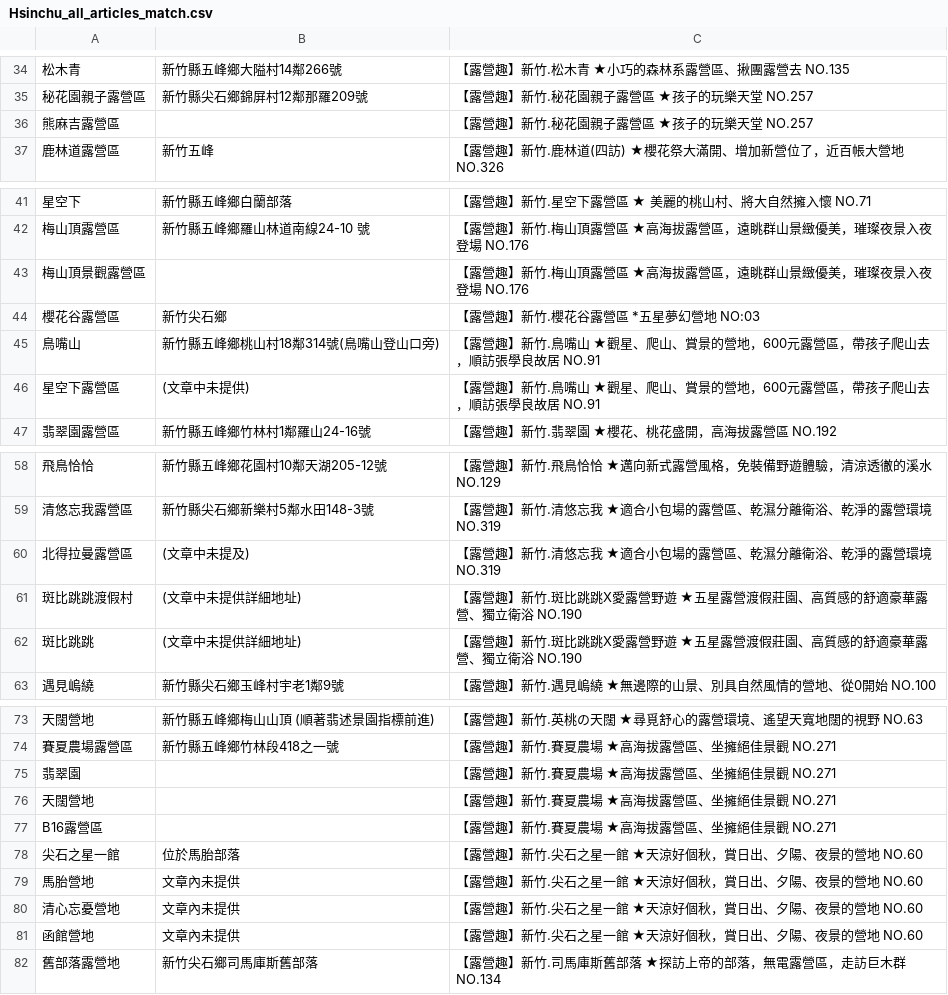
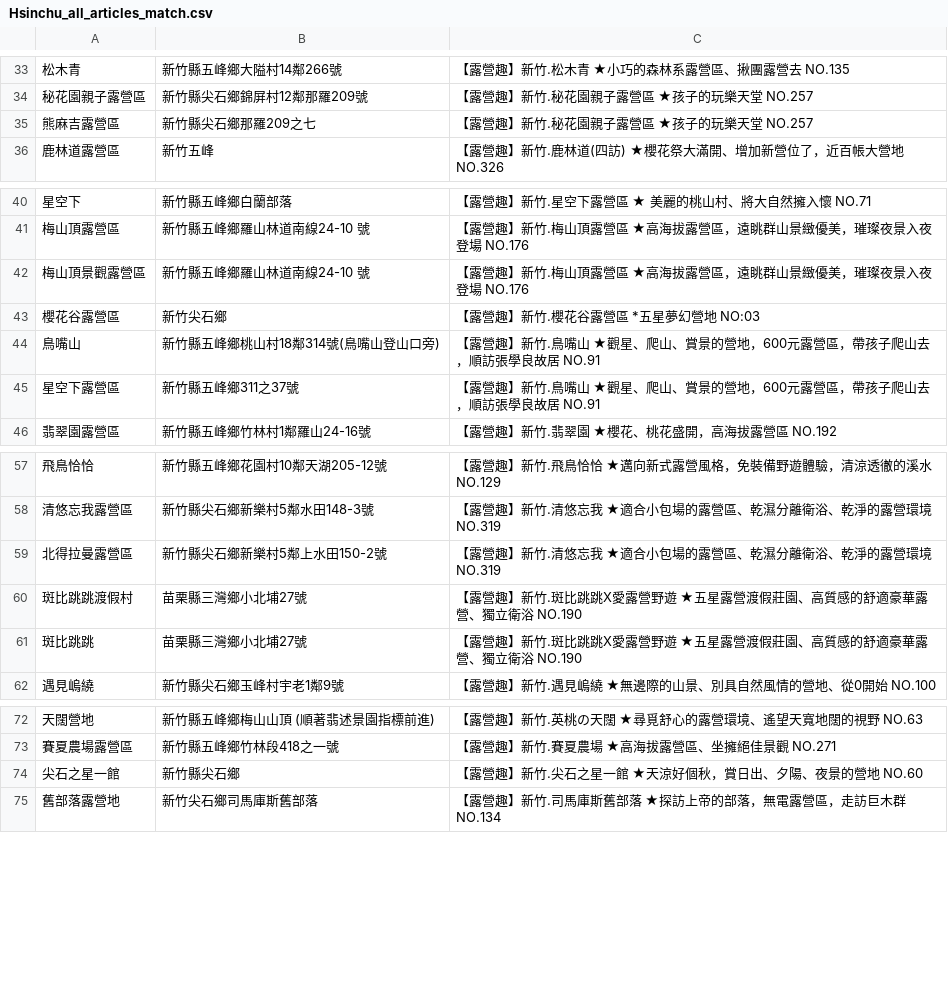
Before and after one commit to Sheng-Chien/TJR101_03_Project, a CSV file: Hsinchu_all_articles_match.csv, drawn as a sheet; only a part is shown, gaps mark what is left out; the diff covers the shown part only.

```diff
--- a/Hsinchu_all_articles_match.csv
+++ b/Hsinchu_all_articles_match.csv
@@ -35,3 +34,3 @@
 秘花園親子露營區,新竹縣尖石鄉錦屏村12鄰那羅209號,【露營趣】新竹.秘花園親子露營區 ★孩子的玩樂天堂 NO.257
-熊麻吉露營區,,【露營趣】新竹.秘花園親子露營區 ★孩子的玩樂天堂 NO.257
+熊麻吉露營區,新竹縣尖石鄉那羅209之七 ,【露營趣】新竹.秘花園親子露營區 ★孩子的玩樂天堂 NO.257
 鹿林道露營區,新竹五峰,【露營趣】新竹.鹿林道(四訪) ★櫻花祭大滿開、增加新營位了，近百帳大營地  NO.326
@@ -42,6 +41,6 @@
 梅山頂露營區,新竹縣五峰鄉羅山林道南線24-10 號,【露營趣】新竹.梅山頂露營區 ★高海拔露營區，遠眺群山景緻優美，璀璨夜景入夜登場 NO.176
-梅山頂景觀露營區,,【露營趣】新竹.梅山頂露營區 ★高海拔露營區，遠眺群山景緻優美，璀璨夜景入夜登場 NO.176
+梅山頂景觀露營區,新竹縣五峰鄉羅山林道南線24-10 號,【露營趣】新竹.梅山頂露營區 ★高海拔露營區，遠眺群山景緻優美，璀璨夜景入夜登場 NO.176
 櫻花谷露營區,新竹尖石鄉,【露營趣】新竹.櫻花谷露營區 *五星夢幻營地  NO:03
 鳥嘴山,新竹縣五峰鄉桃山村18鄰314號(鳥嘴山登山口旁),【露營趣】新竹.鳥嘴山 ★觀星、爬山、賞景的營地，600元露營區，帶孩子爬山去，順訪張學良故居 NO.91
-星空下露營區,(文章中未提供),【露營趣】新竹.鳥嘴山 ★觀星、爬山、賞景的營地，600元露營區，帶孩子爬山去，順訪張學良故居 NO.91
+星空下露營區,新竹縣五峰鄉311之37號 ,【露營趣】新竹.鳥嘴山 ★觀星、爬山、賞景的營地，600元露營區，帶孩子爬山去，順訪張學良故居 NO.91
 翡翠園露營區,新竹縣五峰鄉竹林村1鄰羅山24-16號,【露營趣】新竹.翡翠園 ★櫻花、桃花盛開，高海拔露營區 NO.192
@@ -59,5 +58,5 @@
 清悠忘我露營區,新竹縣尖石鄉新樂村5鄰水田148-3號,【露營趣】新竹.清悠忘我 ★適合小包場的露營區、乾濕分離衛浴、乾淨的露營環境  NO.319
-北得拉曼露營區,(文章中未提及),【露營趣】新竹.清悠忘我 ★適合小包場的露營區、乾濕分離衛浴、乾淨的露營環境  NO.319
-斑比跳跳渡假村,(文章中未提供詳細地址),【露營趣】新竹.斑比跳跳X愛露營野遊 ★五星露營渡假莊園、高質感的舒適豪華露營、獨立衛浴 NO.190
-斑比跳跳,(文章中未提供詳細地址),【露營趣】新竹.斑比跳跳X愛露營野遊 ★五星露營渡假莊園、高質感的舒適豪華露營、獨立衛浴 NO.190
+北得拉曼露營區,新竹縣尖石鄉新樂村5鄰上水田150-2號 ,【露營趣】新竹.清悠忘我 ★適合小包場的露營區、乾濕分離衛浴、乾淨的露營環境  NO.319
+斑比跳跳渡假村,苗栗縣三灣鄉小北埔27號 ,【露營趣】新竹.斑比跳跳X愛露營野遊 ★五星露營渡假莊園、高質感的舒適豪華露營、獨立衛浴 NO.190
+斑比跳跳,苗栗縣三灣鄉小北埔27號 ,【露營趣】新竹.斑比跳跳X愛露營野遊 ★五星露營渡假莊園、高質感的舒適豪華露營、獨立衛浴 NO.190
 遇見嵨繞,新竹縣尖石鄉玉峰村宇老1鄰9號,【露營趣】新竹.遇見嵨繞 ★無邊際的山景、別具自然風情的營地、從0開始 NO.100
@@ -74,9 +73,3 @@
 賽夏農場露營區,新竹縣五峰鄉竹林段418之一號,【露營趣】新竹.賽夏農場 ★高海拔露營區、坐擁絕佳景觀 NO.271
-翡翠園,,【露營趣】新竹.賽夏農場 ★高海拔露營區、坐擁絕佳景觀 NO.271
-天闊營地,,【露營趣】新竹.賽夏農場 ★高海拔露營區、坐擁絕佳景觀 NO.271
-B16露營區,,【露營趣】新竹.賽夏農場 ★高海拔露營區、坐擁絕佳景觀 NO.271
-尖石之星一館,位於馬胎部落,【露營趣】新竹.尖石之星一館 ★天涼好個秋，賞日出、夕陽、夜景的營地 NO.60
-馬胎營地,文章內未提供,【露營趣】新竹.尖石之星一館 ★天涼好個秋，賞日出、夕陽、夜景的營地 NO.60
-清心忘憂營地,文章內未提供,【露營趣】新竹.尖石之星一館 ★天涼好個秋，賞日出、夕陽、夜景的營地 NO.60
-函館營地,文章內未提供,【露營趣】新竹.尖石之星一館 ★天涼好個秋，賞日出、夕陽、夜景的營地 NO.60
+尖石之星一館,新竹縣尖石鄉 ,【露營趣】新竹.尖石之星一館 ★天涼好個秋，賞日出、夕陽、夜景的營地 NO.60
 舊部落露營地,新竹尖石鄉司馬庫斯舊部落,【露營趣】新竹.司馬庫斯舊部落 ★探訪上帝的部落，無電露營區，走訪巨木群 NO.134
```
Also changed, not shown: 1 removed row and 12 edited cells elsewhere in this file, Miaoli_all_articles_match.csv, Nantou_all_articles_match.csv.
